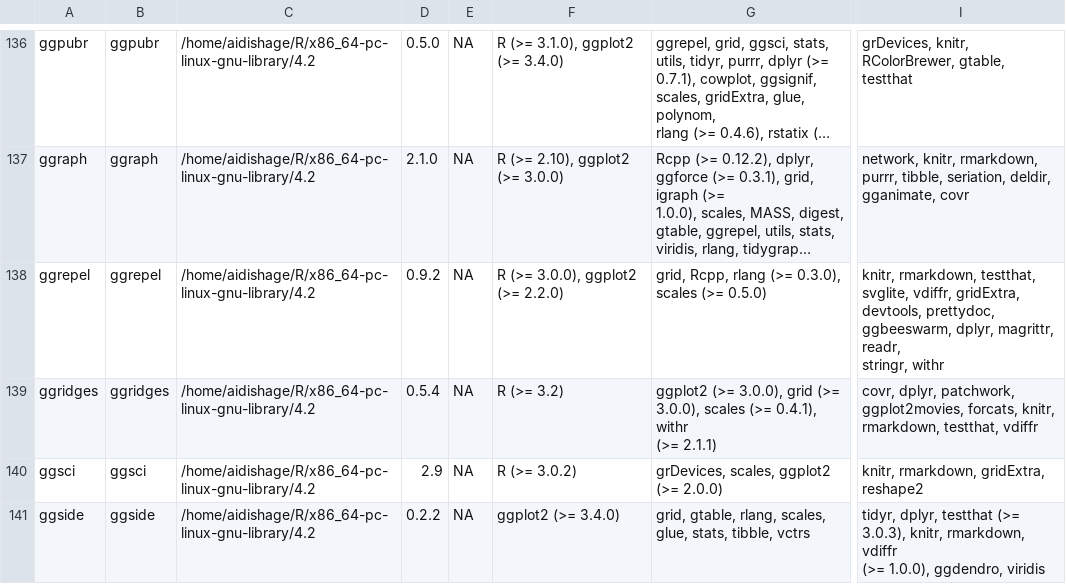
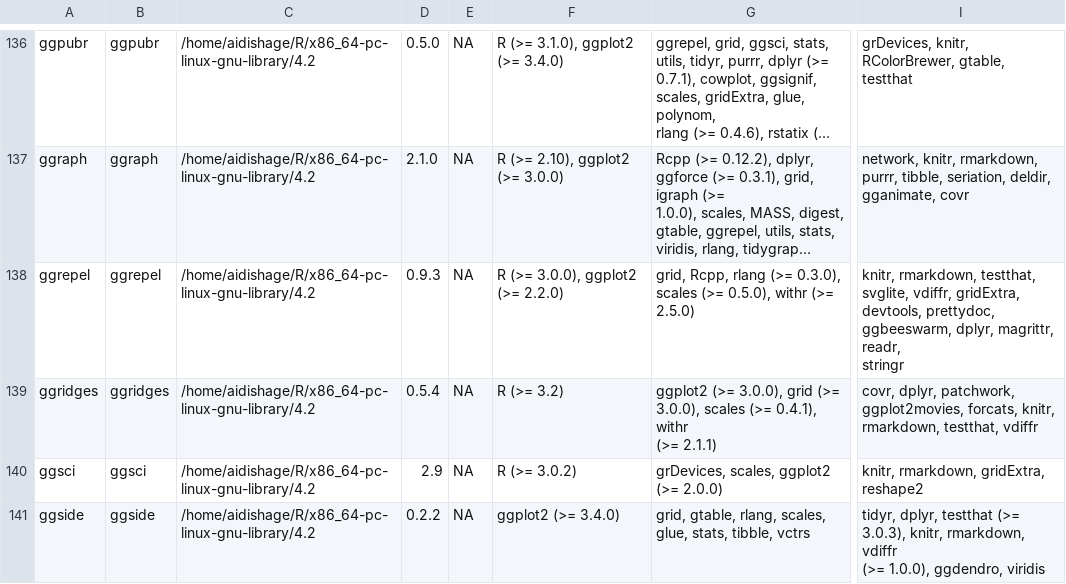
Before and after one commit to Song921012/myenv, a CSV file: Rpackages.csv, drawn as a sheet; only a part is shown, gaps mark what is left out; long unchanged cells end in …; ↵ is a line break in a cell; the diff names each change by its address in the sheet, - before the commit and + after, or states it on an @@ line.

```diff
--- a/Rpackages.csv
+++ b/Rpackages.csv
-D138: 0.9.2
+D138: 0.9.3
-G138: …scales (>= 0.5.0)
+G138: …scales (>= 0.5.0), withr (>= ↵ 2.5.0)
-I138: …magrittr, readr, ↵ stringr, withr
+I138: …magrittr, readr, ↵ stringr
```
Also changed, not shown: 6 other files.
